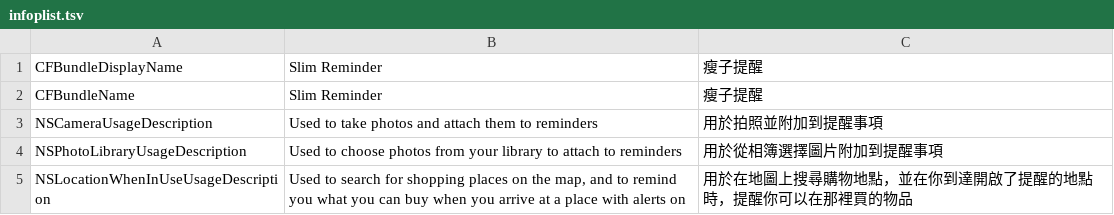
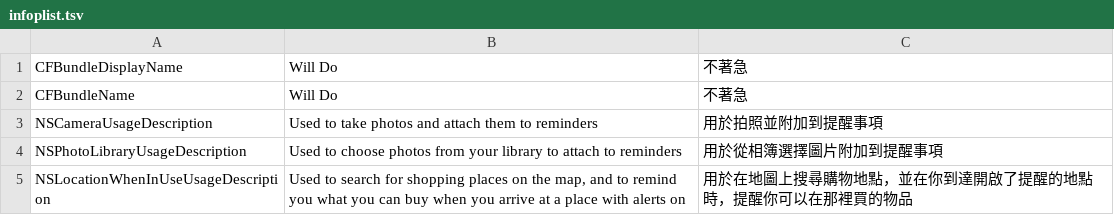
Before and after one commit to JiuqingSong/reminder, a TSV file: tools/l10n/infoplist.tsv, drawn as a sheet.

```diff
--- a/tools/l10n/infoplist.tsv
+++ b/tools/l10n/infoplist.tsv
@@ -1,3 +1,3 @@
-CFBundleDisplayName	Slim Reminder	瘦子提醒
-CFBundleName	Slim Reminder	瘦子提醒
+CFBundleDisplayName	Will Do	不著急
+CFBundleName	Will Do	不著急
 NSCameraUsageDescription	Used to take photos and attach them to reminders	用於拍照並附加到提醒事項
```
Also changed, not shown: tools/l10n/strings.tsv, 6 other files.
